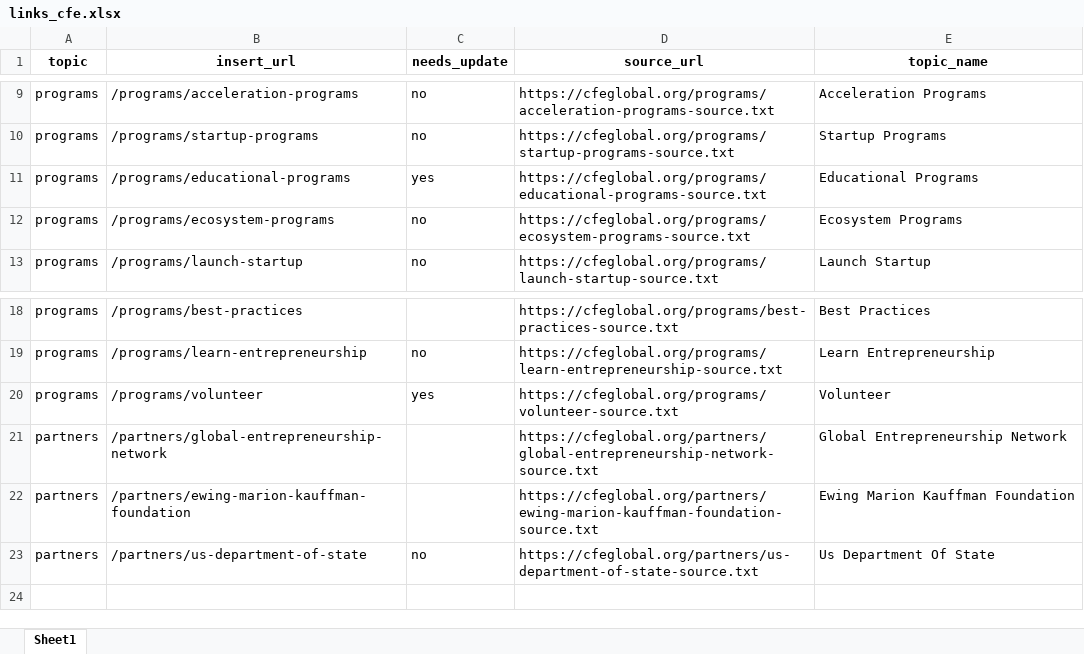
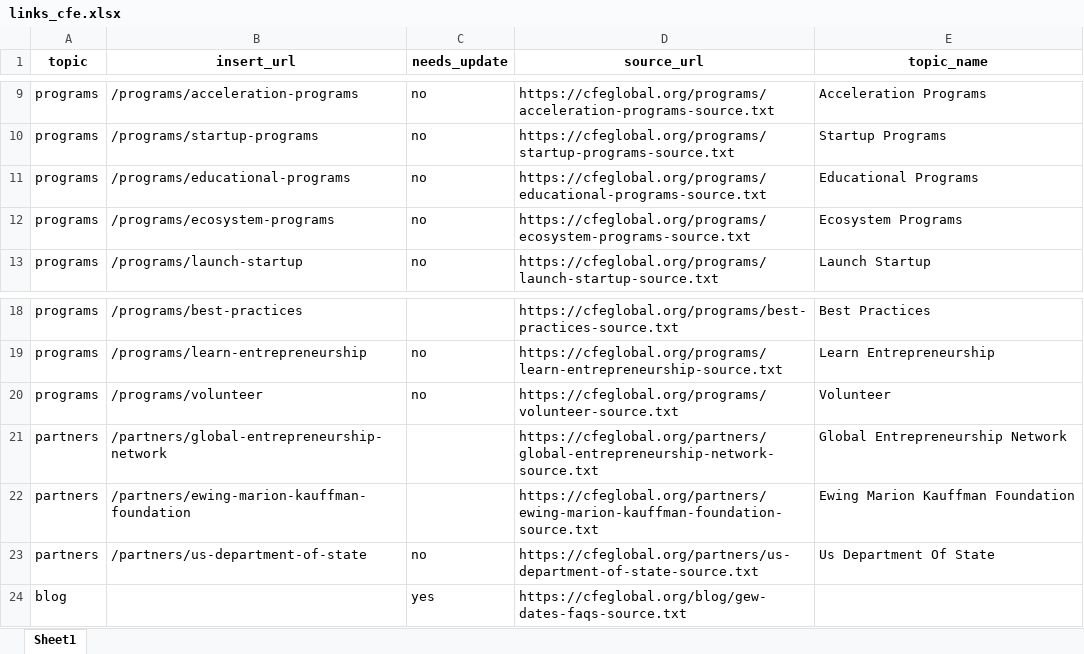
Before and after one commit to fozak/cfeglobal.org, an Excel workbook: a/links_cfe.xlsx, sheet Sheet1, drawn as a sheet; only a part is shown, gaps mark what is left out; values as stored, in another font and other column widths than the file's, no borders; the diff names each change by its address in the sheet, - before the commit and + after, or states it on an @@ line.

```diff
--- a/a/links_cfe.xlsx (sheet Sheet1)
+++ b/a/links_cfe.xlsx (sheet Sheet1)
-C11 (needs_update): yes
+C11 (needs_update): no
-C20 (needs_update): yes
+C20 (needs_update): no
+row 24: blog |  | yes | https://cfeglobal.org/blog/gew-dates-faqs-source.txt
```
Also changed, not shown: 1 other file.
